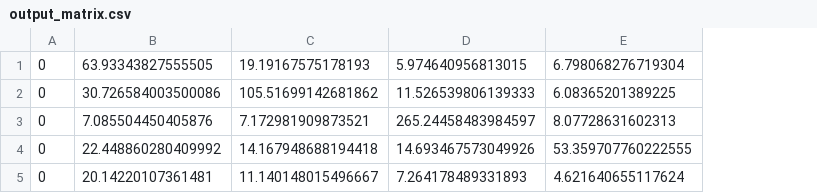
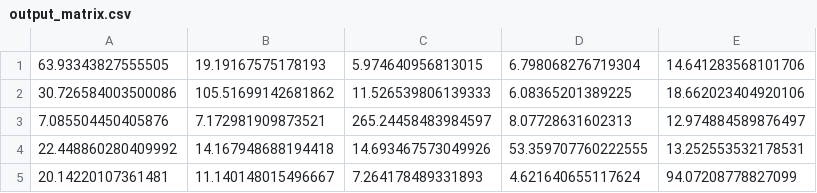
Before and after one commit to akshatcx/zulul_document_searching, a CSV file: output_matrix.csv, drawn as a sheet; removed rows and columns are numbered as before the commit, all else as after; the diff names each change by its address in the sheet, - before the commit and + after, or states it on an @@ line.

```diff
--- a/output_matrix.csv
+++ b/output_matrix.csv
-column A, rows 1-5: all 0
+column E, rows 1-5: 14.641283568101706 | 18.662023404920106 | 12.974884589876497 | 13.252553532178531 | 94.07208778827099
```
Also changed, not shown: 7 other files.
